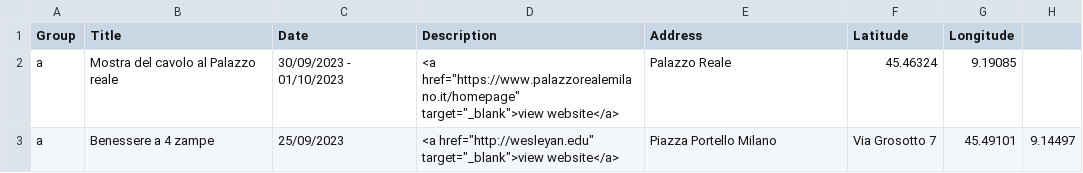
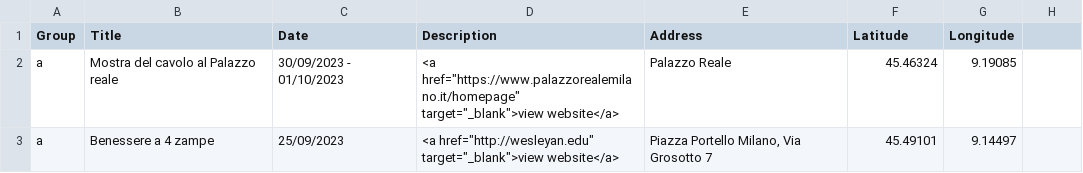
Before and after one commit to weeklyevents/milano, a CSV file: data.csv, drawn as a sheet.

```diff
--- a/data.csv
+++ b/data.csv
@@ -2,2 +2,2 @@ Group,Title,Date,Description,Address,Latitude,Longitude
 a,Mostra del cavolo al Palazzo reale,"30/09/2023 - 01/10/2023","<a href=""https://www.palazzorealemilano.it/homepage"" target=""_blank"">view website</a> ", Palazzo Reale ,45.46324,9.19085
-a,Benessere a 4 zampe,"25/09/2023","<a href=""http://wesleyan.edu"" target=""_blank"">view website</a>",Piazza Portello Milano, Via Grosotto 7 ,45.49101,9.14497
+a,Benessere a 4 zampe,"25/09/2023","<a href=""http://wesleyan.edu"" target=""_blank"">view website</a>", "Piazza Portello Milano, Via Grosotto 7" ,45.49101,9.14497
```
